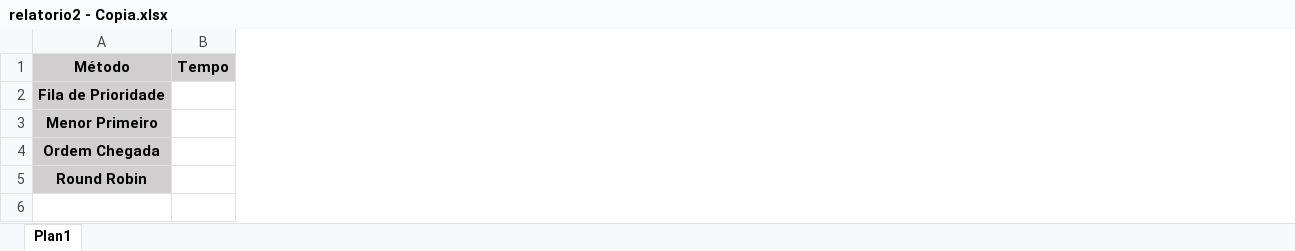
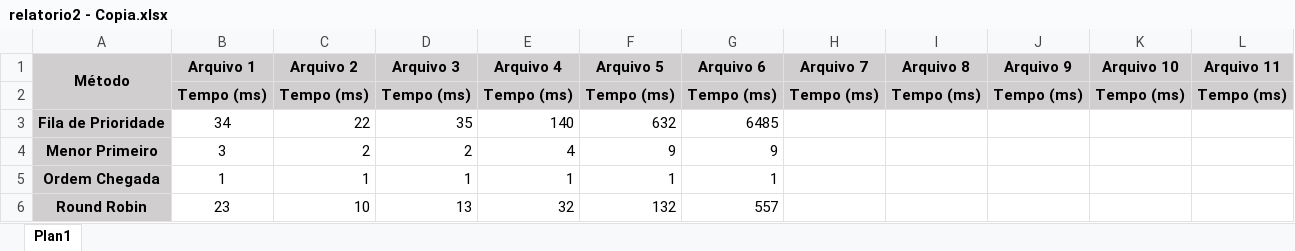
Before and after one commit to brianbruno/puc-lab03-atv1, an Excel workbook: relatorio2 - Copia.xlsx, sheet Plan1, drawn as a sheet; values as stored, in another font and other column widths than the file's, no borders; charts and pictures not drawn; removed rows and columns are numbered as before the commit, all else as after; the diff names each change by its address in the sheet, - before the commit and + after, or states it on an @@ line.

```diff
--- a/relatorio2 - Copia.xlsx (sheet Plan1)
+++ b/relatorio2 - Copia.xlsx (sheet Plan1)
-column B (Tempo), empty
+column B (Arquivo 1), rows 3-6: 34 | 3 | 1 | 23
+column C (Arquivo 2), rows 3-6: 22 | 2 | 1 | 10
+column D (Arquivo 3), rows 3-6: 35 | 2 | 1 | 13
+column E (Arquivo 4), rows 3-6: 140 | 4 | 1 | 32
+column F (Arquivo 5), rows 3-6: 632 | 9 | 1 | 132
+column G (Arquivo 6), rows 3-6: 6485 | 9 | 1 | 557
+column H (Arquivo 7), empty
+column I (Arquivo 8), empty
+column J (Arquivo 9), empty
+column K (Arquivo 10), empty
+column L (Arquivo 11), empty
+A1:A2 merged
+row 2:  | Tempo (ms) | Tempo (ms) | Tempo (ms) | Tempo (ms) | Tempo (ms) | Tempo (ms) | Tempo (ms) | Tempo (ms) | Tempo (ms) | Tempo (ms) | Tempo (ms)
```
Also changed, not shown: charts or pictures, relatorio2.xlsx, 34 other files.
